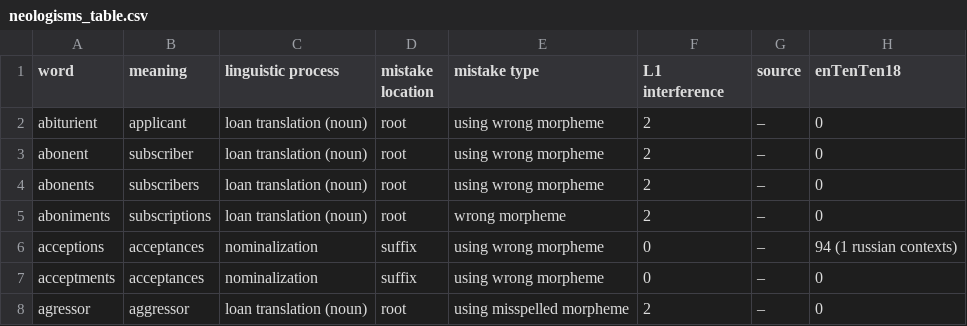
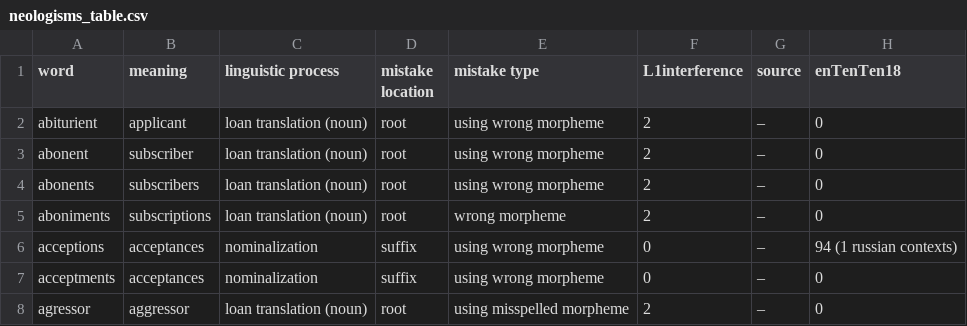
Before and after one commit to nstsi/find-neologisms, a CSV file: data/neologisms_table.csv, drawn as a sheet; only a part is shown.

Commit message:
Update neologisms_table.csv

```diff
--- a/data/neologisms_table.csv
+++ b/data/neologisms_table.csv
@@ -1,2 +1,2 @@
-word,meaning,linguistic process,mistake location,mistake type,L1 interference,source,enTenTen18
+word,meaning,linguistic process,mistake location,mistake type,L1interference,source,enTenTen18
 abiturient,applicant,loan translation (noun),root,using wrong morpheme,2,–,0
```
